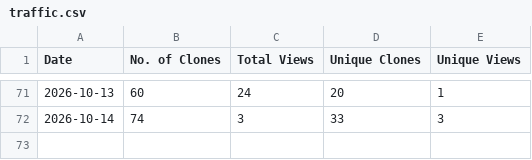
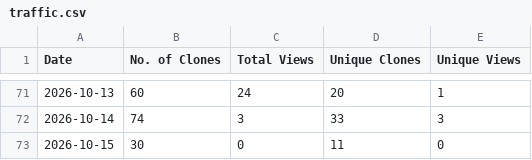
Before and after one commit to sivasubramoniam-js/the-dev-summary, a CSV file: traffic.csv, drawn as a sheet; only a part is shown, gaps mark what is left out.

Commit message:
Update repository traffic insights [skip ci]

```diff
--- a/traffic.csv
+++ b/traffic.csv
@@ -72 +72,2 @@ Date,No. of Clones,Total Views,Unique Clones,Unique Views
 2026-10-14,74,3,33,3
+2026-10-15,30,0,11,0
```
Also changed, not shown: 1 other file.
